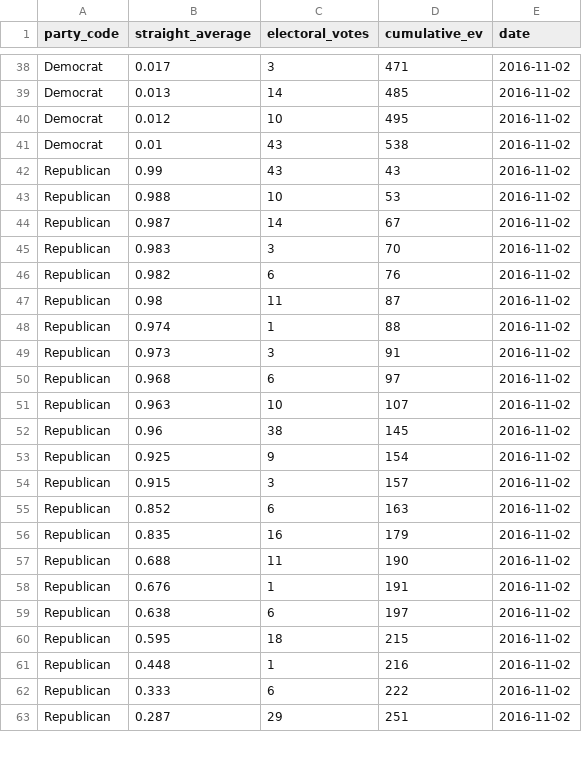
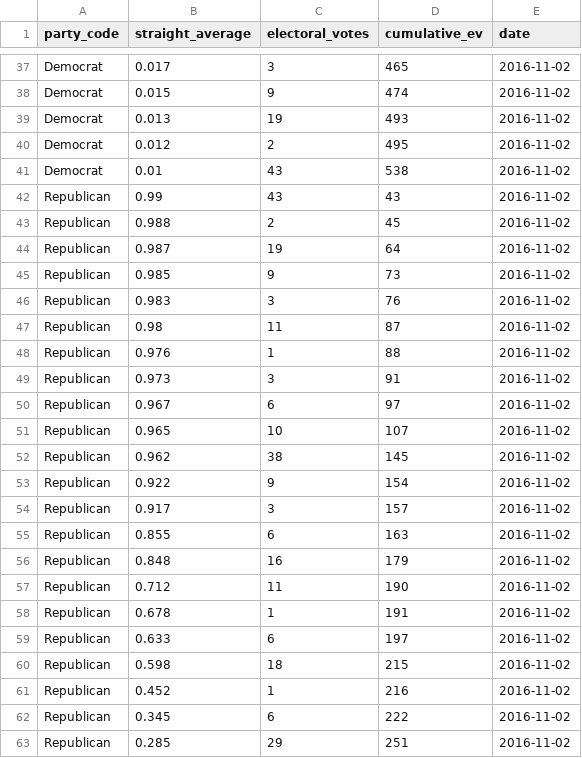
Before and after one commit to BillPetti/Presidential-Forecasts-2016, a CSV file: binded_ave_forecasts_party_2016-11-02.csv, drawn as a sheet; only a part is shown, gaps mark what is left out; the diff covers the shown part only.

```diff
--- a/binded_ave_forecasts_party_2016-11-02.csv
+++ b/binded_ave_forecasts_party_2016-11-02.csv
@@ -38,26 +37,27 @@
-"Democrat",0.017,3,471,2016-11-02
-"Democrat",0.013,14,485,2016-11-02
-"Democrat",0.012,10,495,2016-11-02
+"Democrat",0.017,3,465,2016-11-02
+"Democrat",0.015,9,474,2016-11-02
+"Democrat",0.013,19,493,2016-11-02
+"Democrat",0.012,2,495,2016-11-02
 "Democrat",0.01,43,538,2016-11-02
 "Republican",0.99,43,43,2016-11-02
-"Republican",0.988,10,53,2016-11-02
-"Republican",0.987,14,67,2016-11-02
-"Republican",0.983,3,70,2016-11-02
-"Republican",0.982,6,76,2016-11-02
+"Republican",0.988,2,45,2016-11-02
+"Republican",0.987,19,64,2016-11-02
+"Republican",0.985,9,73,2016-11-02
+"Republican",0.983,3,76,2016-11-02
 "Republican",0.98,11,87,2016-11-02
-"Republican",0.974,1,88,2016-11-02
+"Republican",0.976,1,88,2016-11-02
 "Republican",0.973,3,91,2016-11-02
-"Republican",0.968,6,97,2016-11-02
-"Republican",0.963,10,107,2016-11-02
-"Republican",0.96,38,145,2016-11-02
-"Republican",0.925,9,154,2016-11-02
-"Republican",0.915,3,157,2016-11-02
-"Republican",0.852,6,163,2016-11-02
-"Republican",0.835,16,179,2016-11-02
-"Republican",0.688,11,190,2016-11-02
-"Republican",0.676,1,191,2016-11-02
-"Republican",0.638,6,197,2016-11-02
-"Republican",0.595,18,215,2016-11-02
-"Republican",0.448,1,216,2016-11-02
-"Republican",0.333,6,222,2016-11-02
-"Republican",0.287,29,251,2016-11-02
+"Republican",0.967,6,97,2016-11-02
+"Republican",0.965,10,107,2016-11-02
+"Republican",0.962,38,145,2016-11-02
+"Republican",0.922,9,154,2016-11-02
+"Republican",0.917,3,157,2016-11-02
+"Republican",0.855,6,163,2016-11-02
+"Republican",0.848,16,179,2016-11-02
+"Republican",0.712,11,190,2016-11-02
+"Republican",0.678,1,191,2016-11-02
+"Republican",0.633,6,197,2016-11-02
+"Republican",0.598,18,215,2016-11-02
+"Republican",0.452,1,216,2016-11-02
+"Republican",0.345,6,222,2016-11-02
+"Republican",0.285,29,251,2016-11-02
```
Also changed, not shown: 2 added rows, 3 removed rows and 33 edited cells elsewhere in this file, all_presidential_forecasts_2016-11-02.csv, 5 other files.
